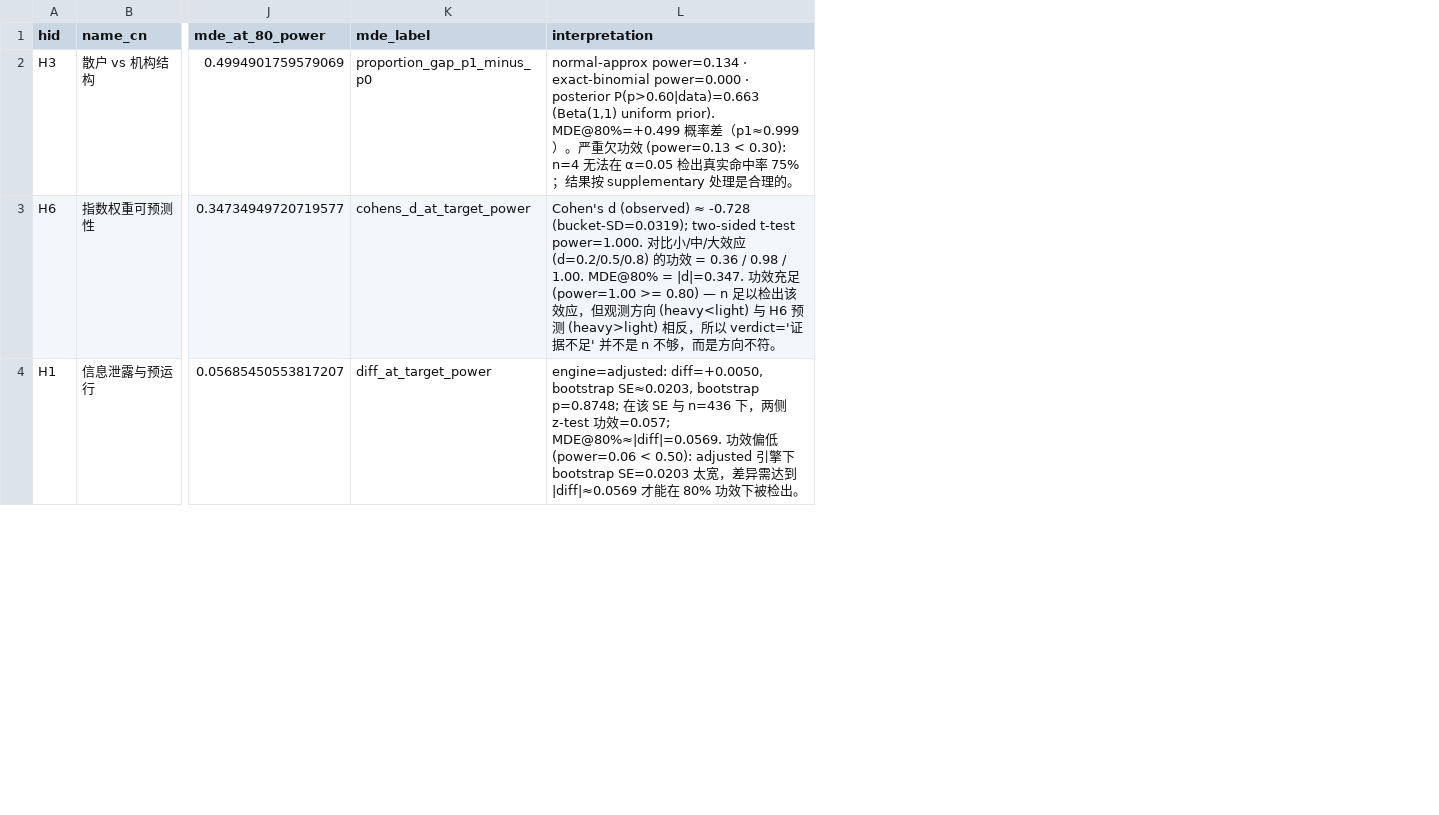
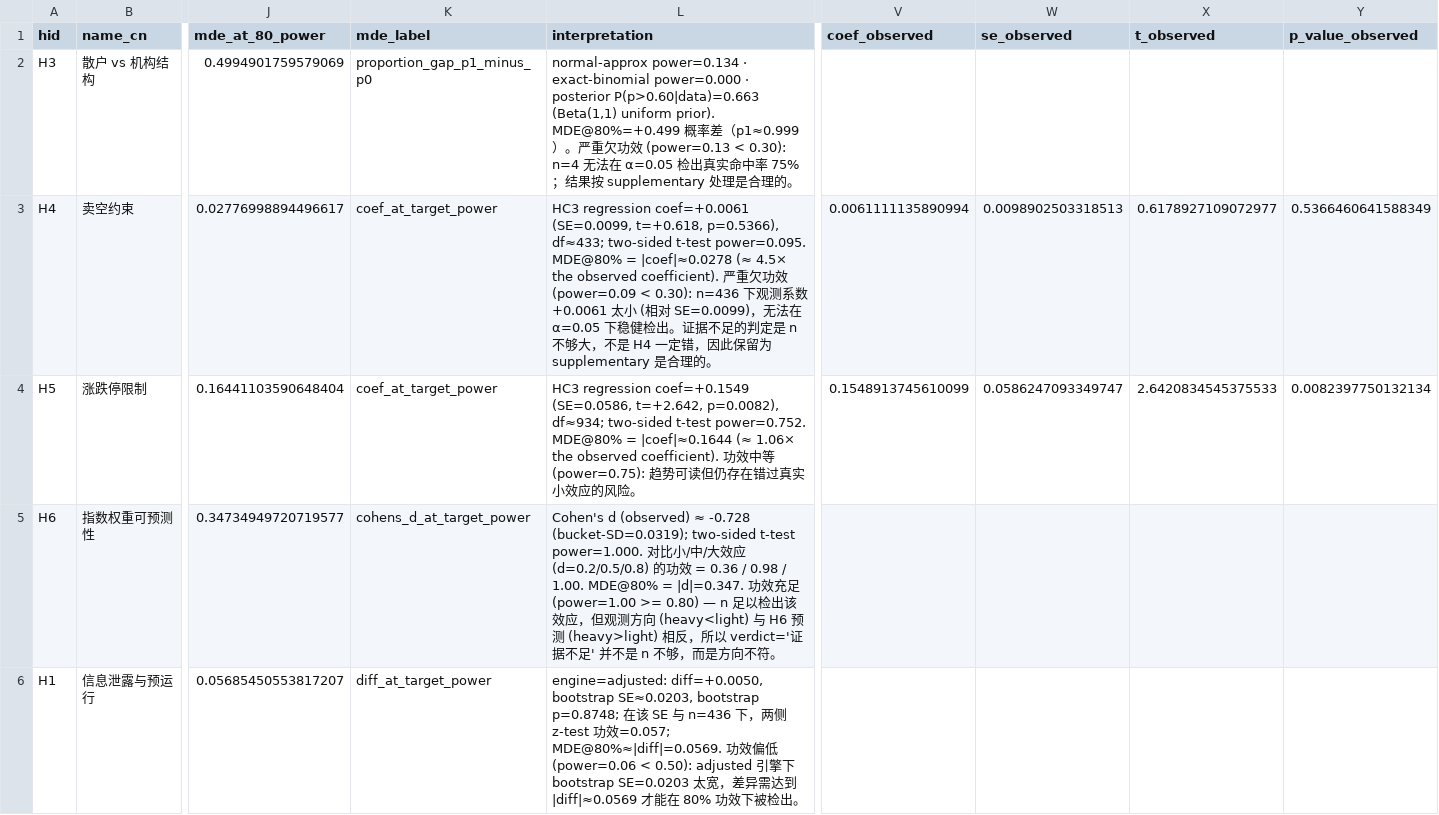
Before and after one commit to Leonard-Don/index-inclusion-research, a CSV file: results/real_tables/power_analysis_report.csv, drawn as a sheet; only a part is shown, gaps mark what is left out; addresses are those after the commit; rows hold the shown columns only; the diff names each change by its address in the sheet, - before the commit and + after, or states it on an @@ line.

Commit message:
fix(power-analysis): restore H4/H5 CI artifacts (#47)

```diff
--- a/results/real_tables/power_analysis_report.csv
+++ b/results/real_tables/power_analysis_report.csv
+column V (coef_observed), empty
+column W (se_observed), empty
+column X (t_observed), empty
+column Y (p_value_observed), empty
+row 3: H4 | 卖空约束 | 0.02776998894496617 | coef_at_target_power | HC3 regression coef=+0.0061 (SE=0.0099, t=+0.618, p=0.5366), df≈433; two-sided t-test power=0.095. MDE@80% = |coef|≈0.0278 (≈ 4.5× the observed coefficient). 严重欠功效 (power=0.09 < 0.30): n=436 下观测系数 +0.0061 太小 (相对 SE=0.0099)，无法在 α=0.05 下稳健检出。证据不足的判定是 n 不够大，不是 H4 一定错，因此保留为 supplementary 是合理的。 | 0.0061111135890994 | 0.0098902503318513 | 0.6178927109072977 | 0.5366460641588349
+row 4: H5 | 涨跌停限制 | 0.16441103590648404 | coef_at_target_power | HC3 regression coef=+0.1549 (SE=0.0586, t=+2.642, p=0.0082), df≈934; two-sided t-test power=0.752. MDE@80% = |coef|≈0.1644 (≈ 1.06× the observed coefficient). 功效中等 (power=0.75): 趋势可读但仍存在错过真实小效应的风险。 | 0.1548913745610099 | 0.0586247093349747 | 2.6420834545375533 | 0.0082397750132134
```
Also changed, not shown: 2 other files.
